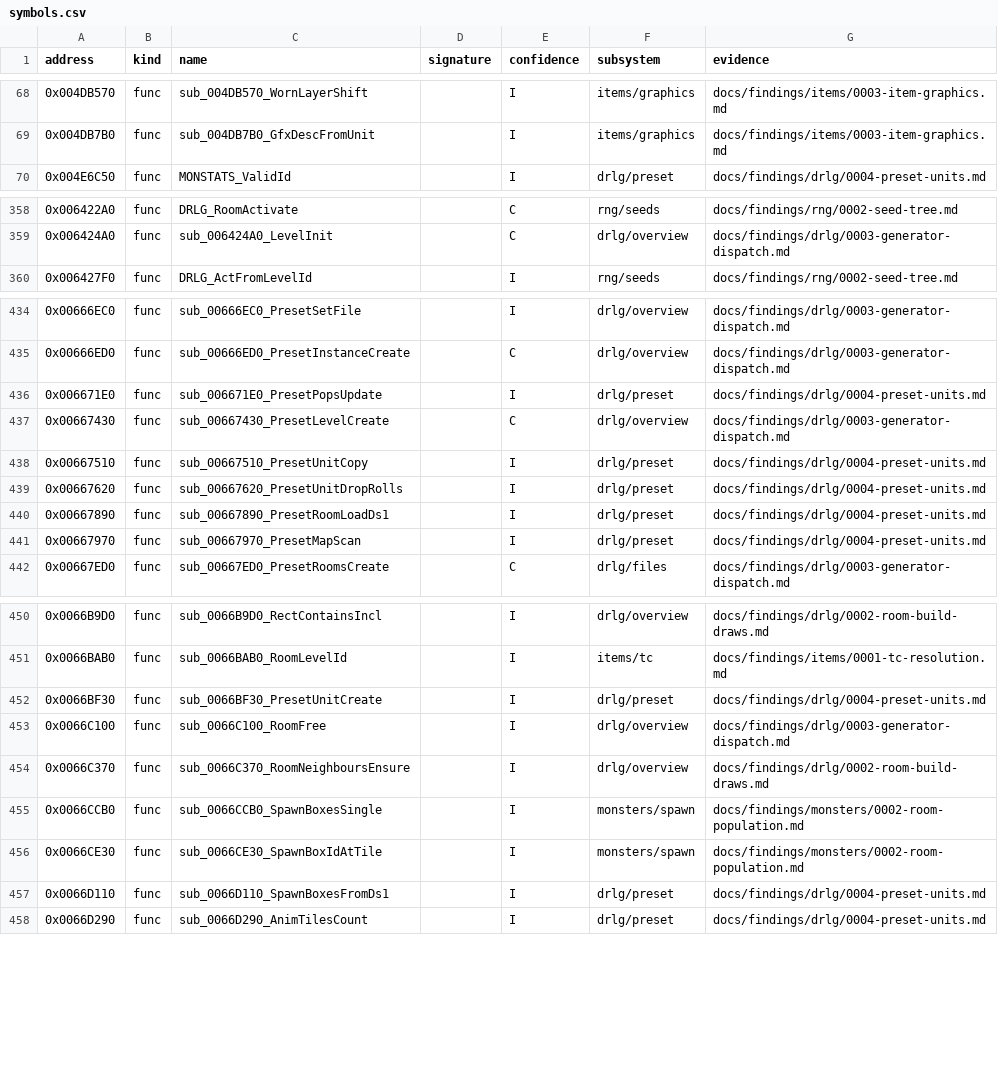
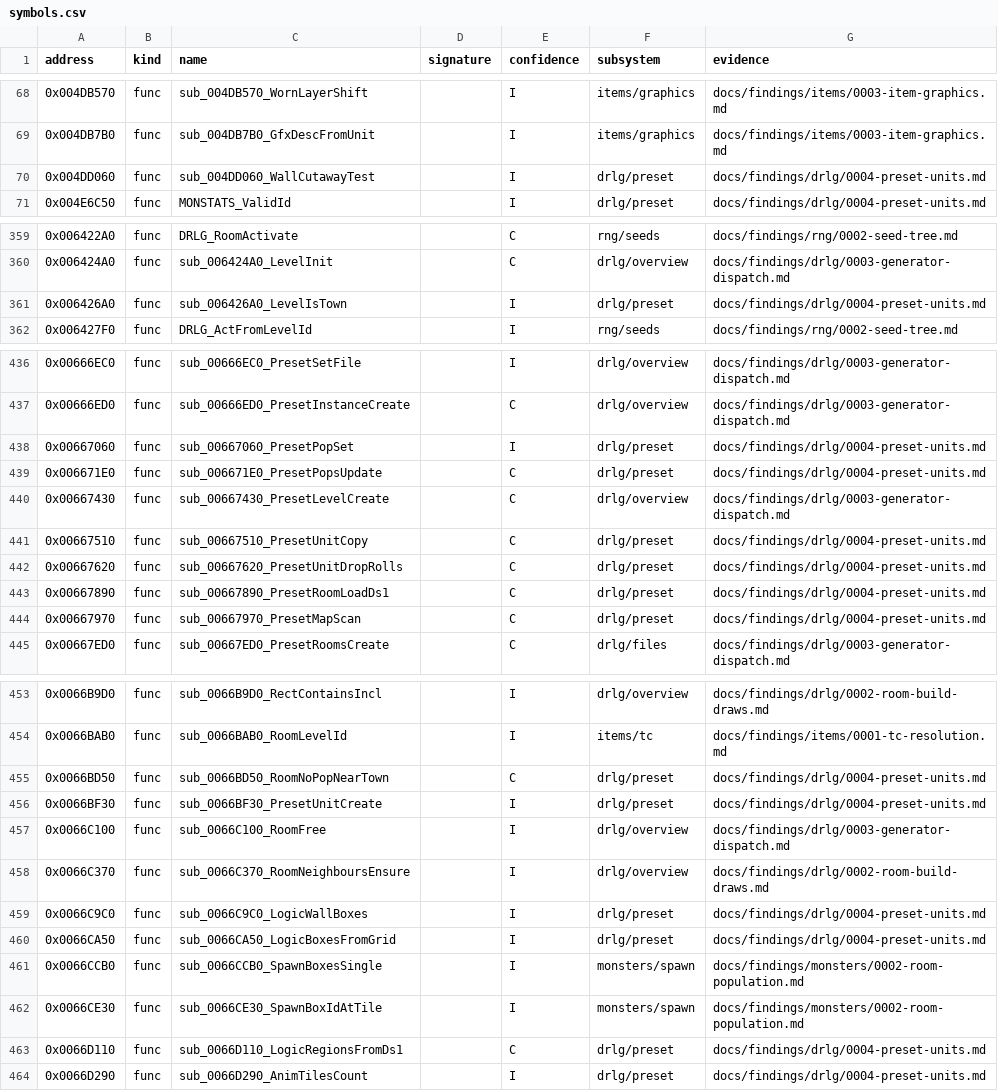
Before and after one commit to IgorKonovalov/diablo-2-recompilation, a CSV file: re/symbols.csv, drawn as a sheet; only a part is shown, gaps mark what is left out; the diff covers the shown part only.

Commit message:
docs(findings): drlg/0004 Phase 2, preset pipeline reproduced with no oracle (plan 0016)
run:2026-10-13-drlg-preset: 2210 preset room unit lists over five acts and towns and three
difficulties, 962 keep/drop roll calls (44 drawing), level 27, rebuilt levels, 123606 checks,
0 mismatches. run:2026-10-12-drlg-gen replays with the oracle replaced. In-scope claims to [C].
Phase 1b cases: Populate 0 still spawns preset units (sources contradicted); Logicals builds
DrlgLogic regions read by the client wall cut-away (sub_0066D110 renamed LogicRegionsFromDs1);
PopPad is read by PresetPopsUpdate (trigger rectangle width and height). Backlog to the
spec-writer, archivist, monsters/0002 and the architect.

```diff
--- a/re/symbols.csv
+++ b/re/symbols.csv
@@ -69,2 +69,3 @@ address,kind,name,signature,confidence,subsystem,evidence
 0x004DB7B0,func,sub_004DB7B0_GfxDescFromUnit,,I,items/graphics,docs/findings/items/0003-item-graphics.md
+0x004DD060,func,sub_004DD060_WallCutawayTest,,I,drlg/preset,docs/findings/drlg/0004-preset-units.md
 0x004E6C50,func,MONSTATS_ValidId,,I,drlg/preset,docs/findings/drlg/0004-preset-units.md
@@ -359,2 +360,3 @@ address,kind,name,signature,confidence,subsystem,evidence
 0x006424A0,func,sub_006424A0_LevelInit,,C,drlg/overview,docs/findings/drlg/0003-generator-dispatch.md
+0x006426A0,func,sub_006426A0_LevelIsTown,,I,drlg/preset,docs/findings/drlg/0004-preset-units.md
 0x006427F0,func,DRLG_ActFromLevelId,,I,rng/seeds,docs/findings/rng/0002-seed-tree.md
@@ -435,8 +437,9 @@ address,kind,name,signature,confidence,subsystem,evidence
 0x00666ED0,func,sub_00666ED0_PresetInstanceCreate,,C,drlg/overview,docs/findings/drlg/0003-generator-dispatch.md
-0x006671E0,func,sub_006671E0_PresetPopsUpdate,,I,drlg/preset,docs/findings/drlg/0004-preset-units.md
+0x00667060,func,sub_00667060_PresetPopSet,,I,drlg/preset,docs/findings/drlg/0004-preset-units.md
+0x006671E0,func,sub_006671E0_PresetPopsUpdate,,C,drlg/preset,docs/findings/drlg/0004-preset-units.md
 0x00667430,func,sub_00667430_PresetLevelCreate,,C,drlg/overview,docs/findings/drlg/0003-generator-dispatch.md
-0x00667510,func,sub_00667510_PresetUnitCopy,,I,drlg/preset,docs/findings/drlg/0004-preset-units.md
-0x00667620,func,sub_00667620_PresetUnitDropRolls,,I,drlg/preset,docs/findings/drlg/0004-preset-units.md
-0x00667890,func,sub_00667890_PresetRoomLoadDs1,,I,drlg/preset,docs/findings/drlg/0004-preset-units.md
-0x00667970,func,sub_00667970_PresetMapScan,,I,drlg/preset,docs/findings/drlg/0004-preset-units.md
+0x00667510,func,sub_00667510_PresetUnitCopy,,C,drlg/preset,docs/findings/drlg/0004-preset-units.md
+0x00667620,func,sub_00667620_PresetUnitDropRolls,,C,drlg/preset,docs/findings/drlg/0004-preset-units.md
+0x00667890,func,sub_00667890_PresetRoomLoadDs1,,C,drlg/preset,docs/findings/drlg/0004-preset-units.md
+0x00667970,func,sub_00667970_PresetMapScan,,C,drlg/preset,docs/findings/drlg/0004-preset-units.md
 0x00667ED0,func,sub_00667ED0_PresetRoomsCreate,,C,drlg/files,docs/findings/drlg/0003-generator-dispatch.md
@@ -451,2 +454,3 @@ address,kind,name,signature,confidence,subsystem,evidence
 0x0066BAB0,func,sub_0066BAB0_RoomLevelId,,I,items/tc,docs/findings/items/0001-tc-resolution.md
+0x0066BD50,func,sub_0066BD50_RoomNoPopNearTown,,C,drlg/preset,docs/findings/drlg/0004-preset-units.md
 0x0066BF30,func,sub_0066BF30_PresetUnitCreate,,I,drlg/preset,docs/findings/drlg/0004-preset-units.md
@@ -454,5 +458,7 @@ address,kind,name,signature,confidence,subsystem,evidence
 0x0066C370,func,sub_0066C370_RoomNeighboursEnsure,,I,drlg/overview,docs/findings/drlg/0002-room-build-draws.md
+0x0066C9C0,func,sub_0066C9C0_LogicWallBoxes,,I,drlg/preset,docs/findings/drlg/0004-preset-units.md
+0x0066CA50,func,sub_0066CA50_LogicBoxesFromGrid,,I,drlg/preset,docs/findings/drlg/0004-preset-units.md
 0x0066CCB0,func,sub_0066CCB0_SpawnBoxesSingle,,I,monsters/spawn,docs/findings/monsters/0002-room-population.md
 0x0066CE30,func,sub_0066CE30_SpawnBoxIdAtTile,,I,monsters/spawn,docs/findings/monsters/0002-room-population.md
-0x0066D110,func,sub_0066D110_SpawnBoxesFromDs1,,I,drlg/preset,docs/findings/drlg/0004-preset-units.md
+0x0066D110,func,sub_0066D110_LogicRegionsFromDs1,,C,drlg/preset,docs/findings/drlg/0004-preset-units.md
 0x0066D290,func,sub_0066D290_AnimTilesCount,,I,drlg/preset,docs/findings/drlg/0004-preset-units.md
```
Also changed, not shown: 4 edited cells elsewhere in this file, 4 other files.
